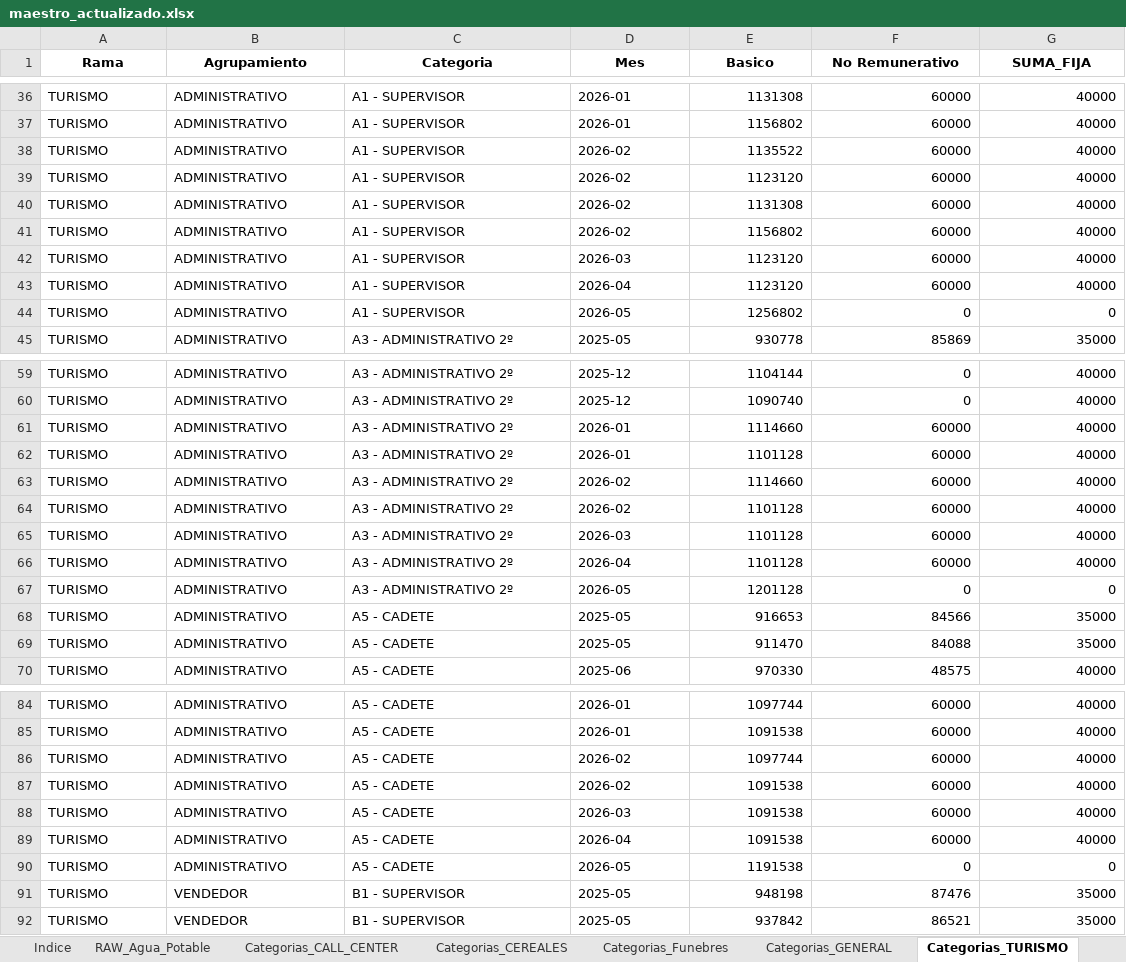
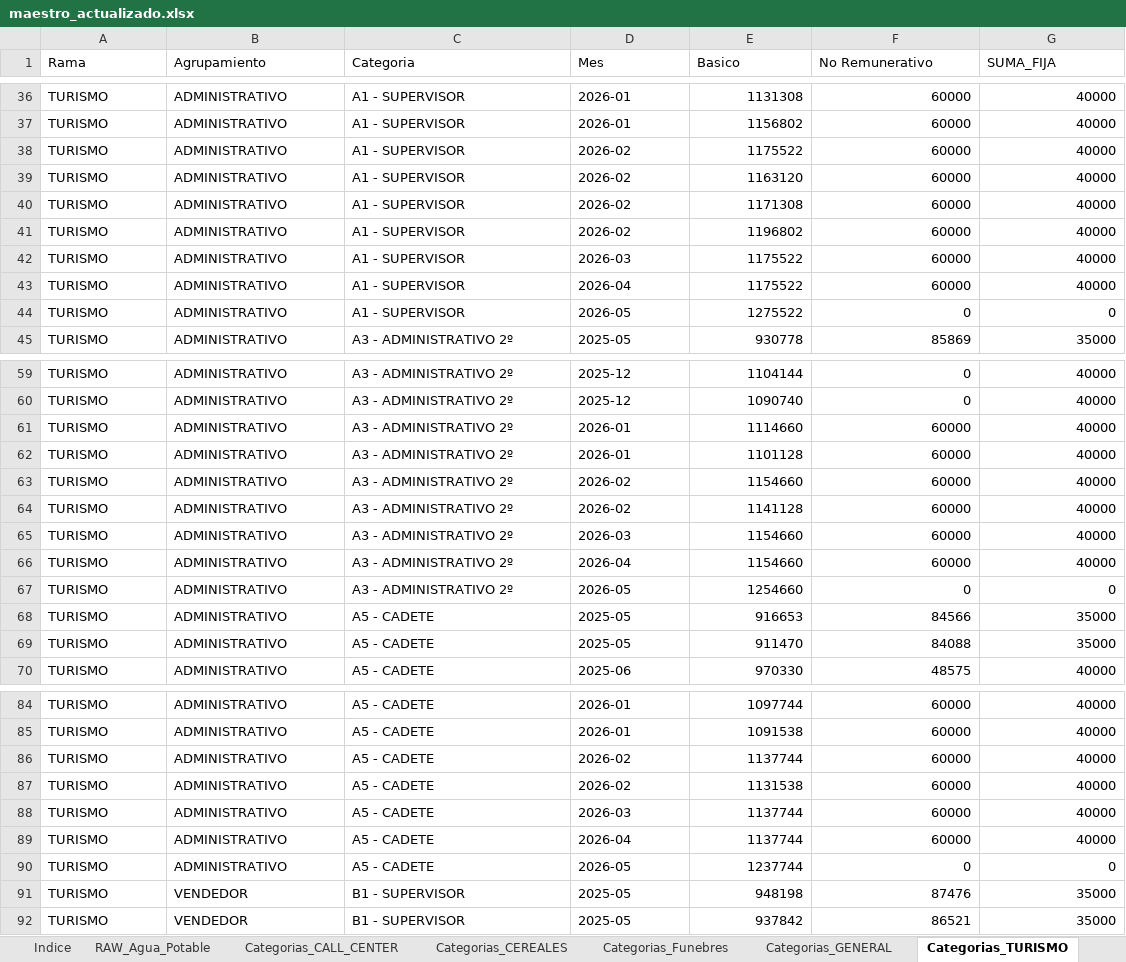
Before and after one commit to cesarwroa/motor-sueldos-faecys, an Excel workbook: data/maestro_actualizado.xlsx, sheet Categorias_TURISMO, drawn as a sheet; only a part is shown, gaps mark what is left out; values as stored, in another font and other column widths than the file's, no borders; the diff covers the shown part only; the diff names each change by its address in the sheet, - before the commit and + after, or states it on an @@ line.

```diff
--- a/data/maestro_actualizado.xlsx (sheet Categorias_TURISMO)
+++ b/data/maestro_actualizado.xlsx (sheet Categorias_TURISMO)
@@ A1:G1 bold: on → off, alignment: center → left @@
-E38 (Basico): 1135522
+E38 (Basico): 1175522
-E39 (Basico): 1123120
+E39 (Basico): 1163120
-E40 (Basico): 1131308
+E40 (Basico): 1171308
-E41 (Basico): 1156802
+E41 (Basico): 1196802
-E42:E43 (Basico): 1123120
+E42:E43 (Basico): 1175522
-E44 (Basico): 1256802
+E44 (Basico): 1275522
-E63 (Basico): 1114660
+E63 (Basico): 1154660
-E64 (Basico): 1101128
+E64 (Basico): 1141128
-E65:E66 (Basico): 1101128
+E65:E66 (Basico): 1154660
-E67 (Basico): 1201128
+E67 (Basico): 1254660
-E86 (Basico): 1097744
+E86 (Basico): 1137744
-E87 (Basico): 1091538
+E87 (Basico): 1131538
-E88:E89 (Basico): 1091538
+E88:E89 (Basico): 1137744
-E90 (Basico): 1191538
+E90 (Basico): 1237744
```
Also changed, not shown: 68 edited cells elsewhere in this sheet, sheet call center base 48hs O.S., sheet Categorias_GENERAL, sheet Categorias_CALL_CENTER, sheet RAW_Agua_Potable, sheet Adicionales, sheet Categorias_AGUA_POTABLE, 4 more sheets, 2 other files.
